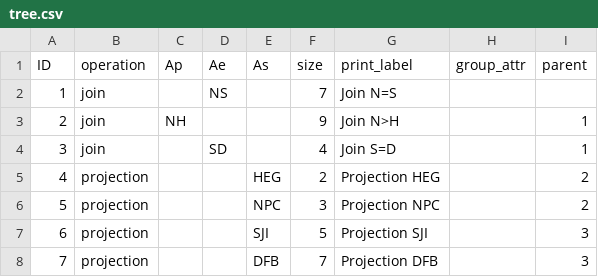
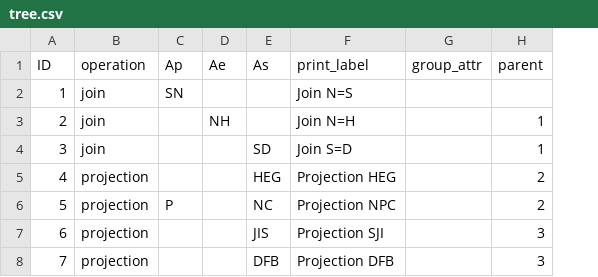
Before and after one commit to Bonis98/Distributed-query, a CSV file: Examples/Join3/tree.csv, drawn as a sheet; removed rows and columns are numbered as before the commit, all else as after; the diff names each change by its address in the sheet, - before the commit and + after, or states it on an @@ line.

```diff
--- a/Examples/Join3/tree.csv
+++ b/Examples/Join3/tree.csv
-column F (size), rows 2-8: 7 | 9 | 4 | 2 | 3 | 5 | 7
-C2 (Ap): (empty)
+C2 (Ap): SN
-D2 (Ae): NS
+D2 (Ae): (empty)
-C3 (Ap): NH
+C3 (Ap): (empty)
-D3 (Ae): (empty)
+D3 (Ae): NH
-F3 (print_label): Join N>H
+F3 (print_label): Join N=H
-D4 (Ae): SD
+D4 (Ae): (empty)
-E4 (As): (empty)
+E4 (As): SD
-C6 (Ap): (empty)
+C6 (Ap): P
-E6 (As): NPC
+E6 (As): NC
-E7 (As): SJI
+E7 (As): JIS
```
Also changed, not shown: Examples/All/tree.csv, Examples/Join2/tree.csv, 54 other files.
